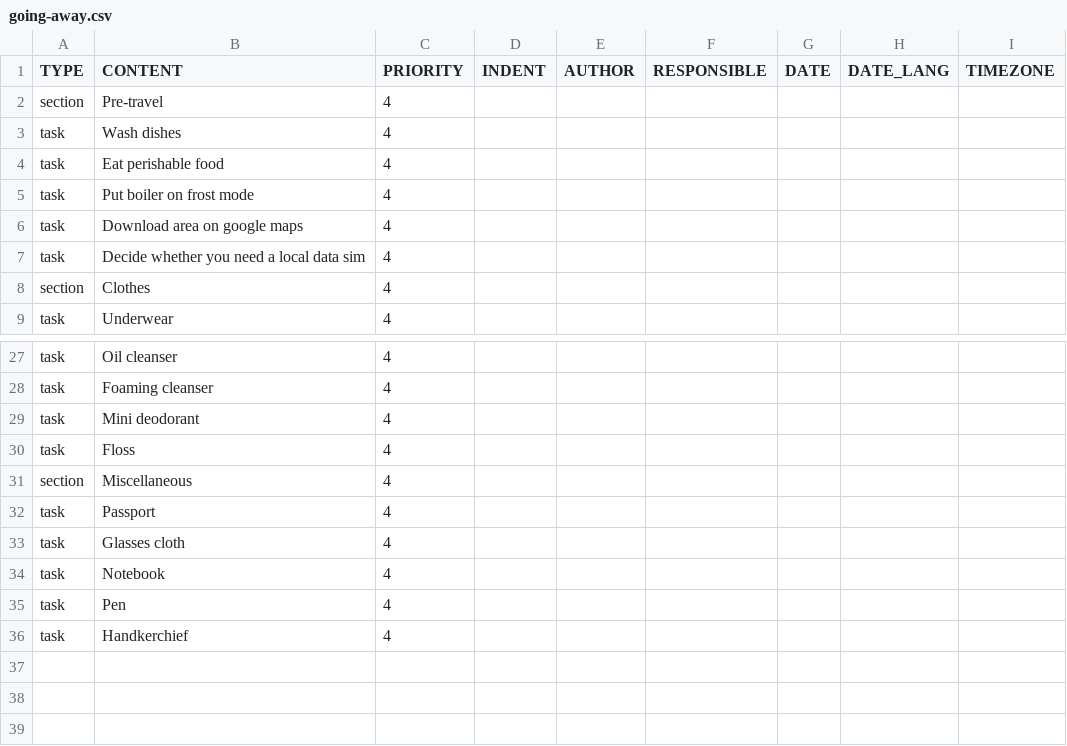
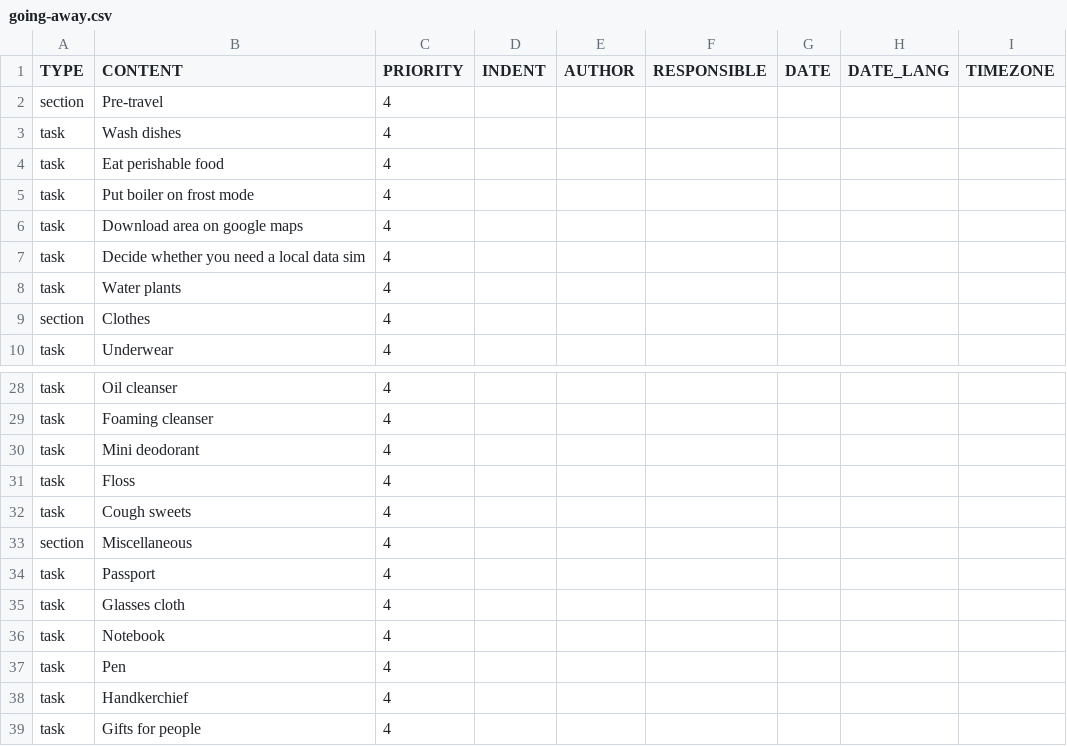
Before and after one commit to jsrn/todoist-templates, a CSV file: going-away.csv, drawn as a sheet; only a part is shown, gaps mark what is left out; the diff names each change by its address in the sheet, - before the commit and + after, or states it on an @@ line.

Commit message:
Water the plants, pack cough sweets and gifts

```diff
--- a/going-away.csv
+++ b/going-away.csv
+row 8: task | Water plants | 4
+row 32: task | Cough sweets | 4
+row 39: task | Gifts for people | 4
```
